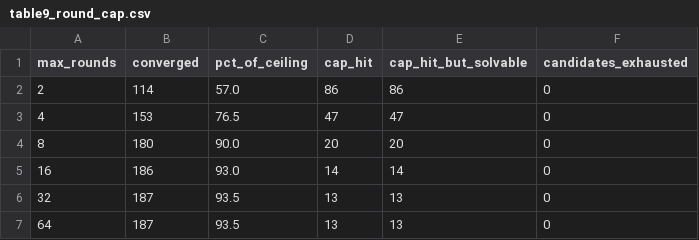
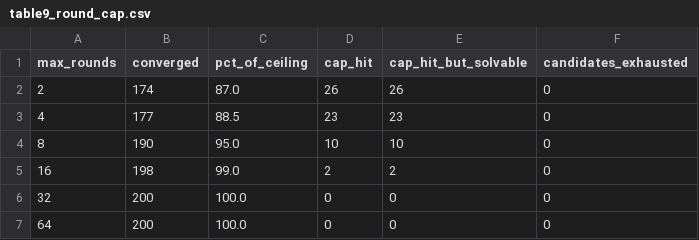
Before and after one commit to anacodicAI-labs/fair-mediator, a CSV file: figdata/table9_round_cap.csv, drawn as a sheet.

```diff
--- a/figdata/table9_round_cap.csv
+++ b/figdata/table9_round_cap.csv
@@ -1,7 +1,7 @@
 max_rounds,converged,pct_of_ceiling,cap_hit,cap_hit_but_solvable,candidates_exhausted
-2,114,57.0,86,86,0
-4,153,76.5,47,47,0
-8,180,90.0,20,20,0
-16,186,93.0,14,14,0
-32,187,93.5,13,13,0
-64,187,93.5,13,13,0
+2,174,87.0,26,26,0
+4,177,88.5,23,23,0
+8,190,95.0,10,10,0
+16,198,99.0,2,2,0
+32,200,100.0,0,0,0
+64,200,100.0,0,0,0
```
Also changed, not shown: figdata/table2_mediator.csv, figdata/table8_judge_validation.csv, 51 other files.
